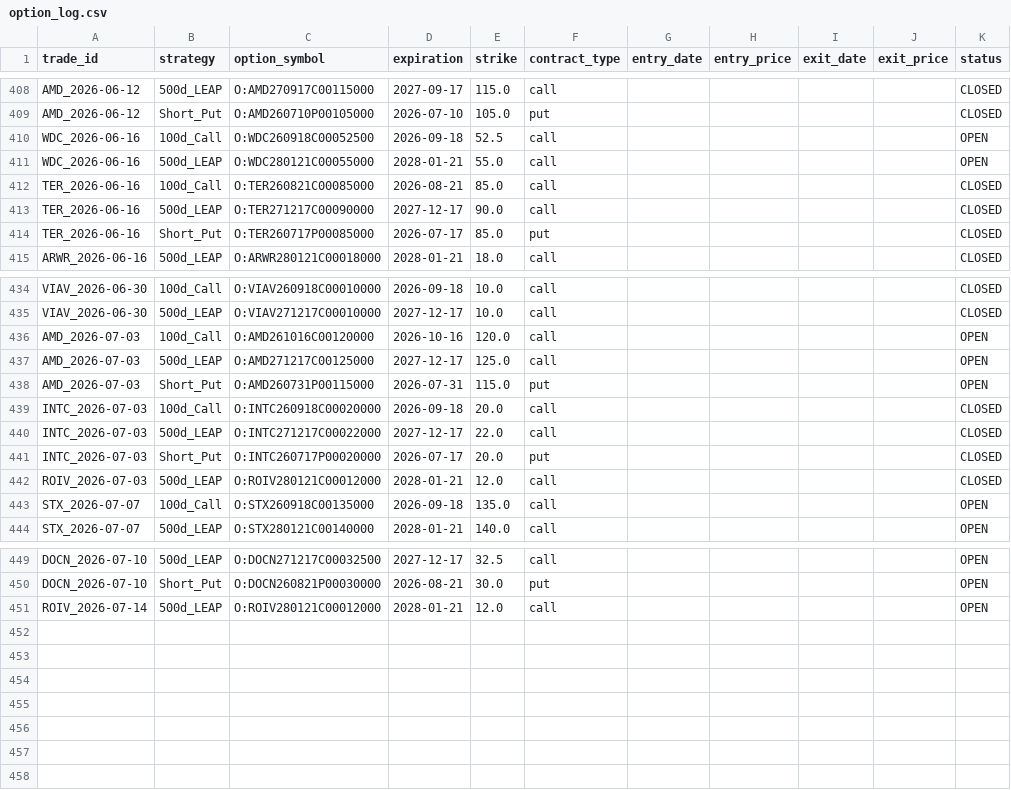
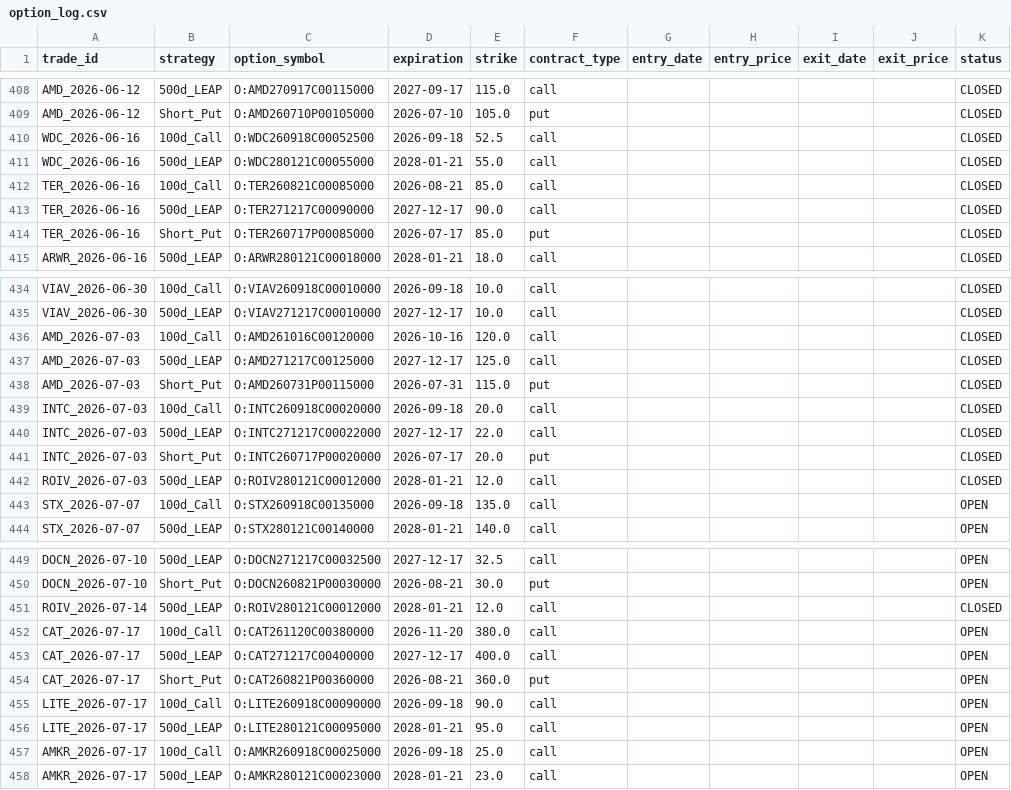
Before and after one commit to zacseidel/momentum, a CSV file: data/option_log.csv, drawn as a sheet; only a part is shown, gaps mark what is left out.

```diff
--- a/data/option_log.csv
+++ b/data/option_log.csv
@@ -409,4 +409,4 @@ AMD_2026-06-12,500d_LEAP,O:AMD270917C00115000,2027-09-17,115.0,call,,,,,CLOSED
 AMD_2026-06-12,Short_Put,O:AMD260710P00105000,2026-07-10,105.0,put,,,,,CLOSED
-WDC_2026-06-16,100d_Call,O:WDC260918C00052500,2026-09-18,52.5,call,,,,,OPEN
-WDC_2026-06-16,500d_LEAP,O:WDC280121C00055000,2028-01-21,55.0,call,,,,,OPEN
+WDC_2026-06-16,100d_Call,O:WDC260918C00052500,2026-09-18,52.5,call,,,,,CLOSED
+WDC_2026-06-16,500d_LEAP,O:WDC280121C00055000,2028-01-21,55.0,call,,,,,CLOSED
 TER_2026-06-16,100d_Call,O:TER260821C00085000,2026-08-21,85.0,call,,,,,CLOSED
@@ -435,5 +435,5 @@ VIAV_2026-06-30,100d_Call,O:VIAV260918C00010000,2026-09-18,10.0,call,,,,,CLOSED
 VIAV_2026-06-30,500d_LEAP,O:VIAV271217C00010000,2027-12-17,10.0,call,,,,,CLOSED
-AMD_2026-07-03,100d_Call,O:AMD261016C00120000,2026-10-16,120.0,call,,,,,OPEN
-AMD_2026-07-03,500d_LEAP,O:AMD271217C00125000,2027-12-17,125.0,call,,,,,OPEN
-AMD_2026-07-03,Short_Put,O:AMD260731P00115000,2026-07-31,115.0,put,,,,,OPEN
+AMD_2026-07-03,100d_Call,O:AMD261016C00120000,2026-10-16,120.0,call,,,,,CLOSED
+AMD_2026-07-03,500d_LEAP,O:AMD271217C00125000,2027-12-17,125.0,call,,,,,CLOSED
+AMD_2026-07-03,Short_Put,O:AMD260731P00115000,2026-07-31,115.0,put,,,,,CLOSED
 INTC_2026-07-03,100d_Call,O:INTC260918C00020000,2026-09-18,20.0,call,,,,,CLOSED
@@ -450,2 +450,9 @@ DOCN_2026-07-10,500d_LEAP,O:DOCN271217C00032500,2027-12-17,32.5,call,,,,,OPEN
 DOCN_2026-07-10,Short_Put,O:DOCN260821P00030000,2026-08-21,30.0,put,,,,,OPEN
-ROIV_2026-07-14,500d_LEAP,O:ROIV280121C00012000,2028-01-21,12.0,call,,,,,OPEN
+ROIV_2026-07-14,500d_LEAP,O:ROIV280121C00012000,2028-01-21,12.0,call,,,,,CLOSED
+CAT_2026-07-17,100d_Call,O:CAT261120C00380000,2026-11-20,380.0,call,,,,,OPEN
+CAT_2026-07-17,500d_LEAP,O:CAT271217C00400000,2027-12-17,400.0,call,,,,,OPEN
+CAT_2026-07-17,Short_Put,O:CAT260821P00360000,2026-08-21,360.0,put,,,,,OPEN
+LITE_2026-07-17,100d_Call,O:LITE260918C00090000,2026-09-18,90.0,call,,,,,OPEN
+LITE_2026-07-17,500d_LEAP,O:LITE280121C00095000,2028-01-21,95.0,call,,,,,OPEN
+AMKR_2026-07-17,100d_Call,O:AMKR260918C00025000,2026-09-18,25.0,call,,,,,OPEN
+AMKR_2026-07-17,500d_LEAP,O:AMKR280121C00023000,2028-01-21,23.0,call,,,,,OPEN
```
Also changed, not shown: data/trade_log.csv, data/universe/change_log.csv, 9 other files.
